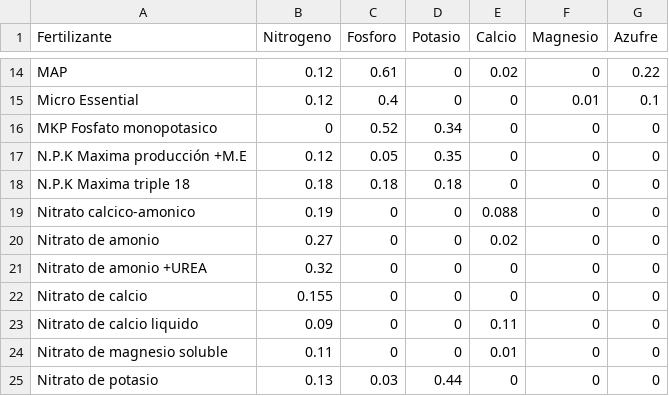
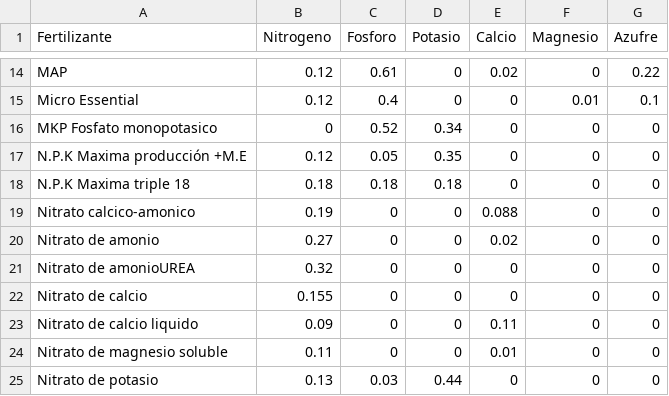
Before and after one commit to inurretadaniel/App_Fert, a CSV file: Nutriente-Fertilizante_SA.csv, drawn as a sheet; only a part is shown, gaps mark what is left out; the diff names each change by its address in the sheet, - before the commit and + after, or states it on an @@ line.

Commit message:
Update Nutriente-Fertilizante_SA.csv

```diff
--- a/Nutriente-Fertilizante_SA.csv
+++ b/Nutriente-Fertilizante_SA.csv
-A21 (Fertilizante): Nitrato de amonio +UREA
+A21 (Fertilizante): Nitrato de amonioUREA
```
